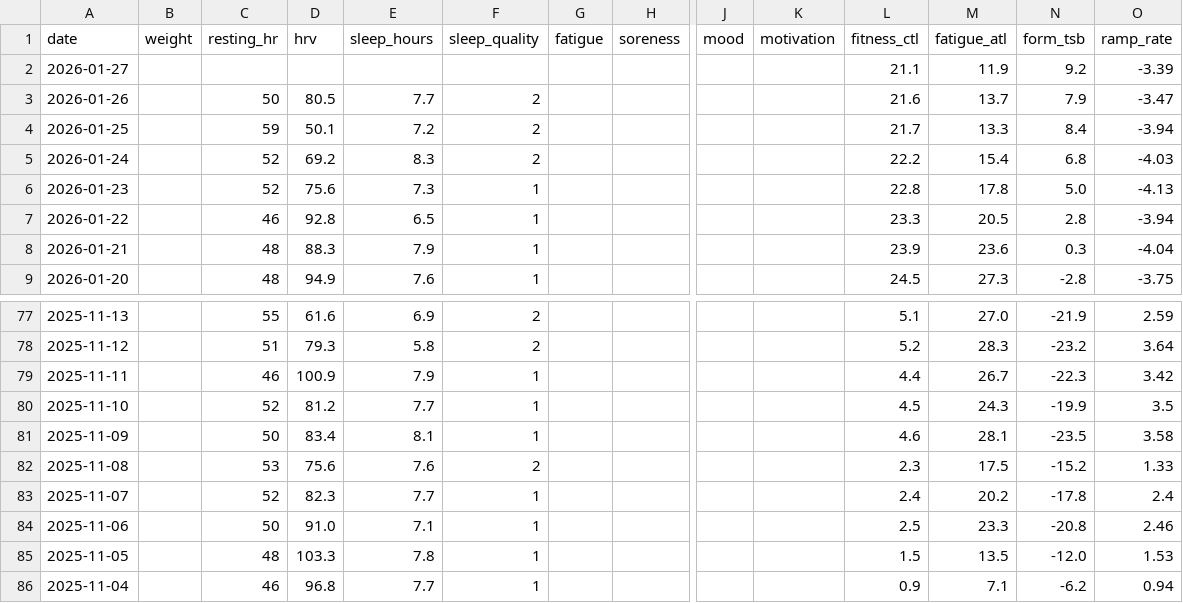
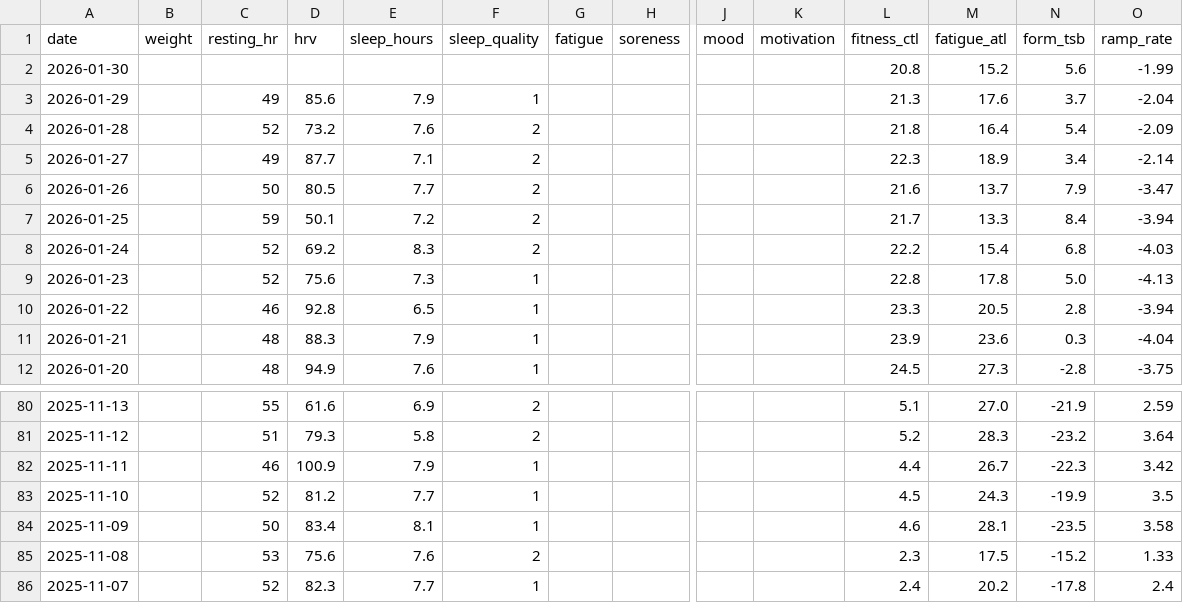
Before and after one commit to basch1117/trainingdata, a CSV file: wellness_12weeks.csv, drawn as a sheet; only a part is shown, gaps mark what is left out; removed rows and columns are numbered as before the commit, all else as after; rows hold the shown columns only; the diff names each change by its address in the sheet, - before the commit and + after, or states it on an @@ line.

```diff
--- a/wellness_12weeks.csv
+++ b/wellness_12weeks.csv
+row 2: 2026-01-30 |  |  |  |  |  |  |  |  |  | 20.8 | 15.2 | 5.6 | -1.99
+row 3: 2026-01-29 |  | 49 | 85.6 | 7.9 | 1 |  |  |  |  | 21.3 | 17.6 | 3.7 | -2.04
+row 4: 2026-01-28 |  | 52 | 73.2 | 7.6 | 2 |  |  |  |  | 21.8 | 16.4 | 5.4 | -2.09
-C5 (resting_hr): (empty)
+C5 (resting_hr): 49
-D5 (hrv): (empty)
+D5 (hrv): 87.7
-E5 (sleep_hours): (empty)
+E5 (sleep_hours): 7.1
-F5 (sleep_quality): (empty)
+F5 (sleep_quality): 2
-L5 (fitness_ctl): 21.1
+L5 (fitness_ctl): 22.3
-M5 (fatigue_atl): 11.9
+M5 (fatigue_atl): 18.9
-N5 (form_tsb): 9.2
+N5 (form_tsb): 3.4
-O5 (ramp_rate): -3.39
+O5 (ramp_rate): -2.14
-row 84: 2025-11-06 |  | 50 | 91.0 | 7.1 | 1 |  |  |  |  | 2.5 | 23.3 | -20.8 | 2.46
-row 85: 2025-11-05 |  | 48 | 103.3 | 7.8 | 1 |  |  |  |  | 1.5 | 13.5 | -12.0 | 1.53
-row 86: 2025-11-04 |  | 46 | 96.8 | 7.7 | 1 |  |  |  |  | 0.9 | 7.1 | -6.2 | 0.94
```
Also changed, not shown: activities_12weeks.csv, activities_full.csv, 3 other files.
